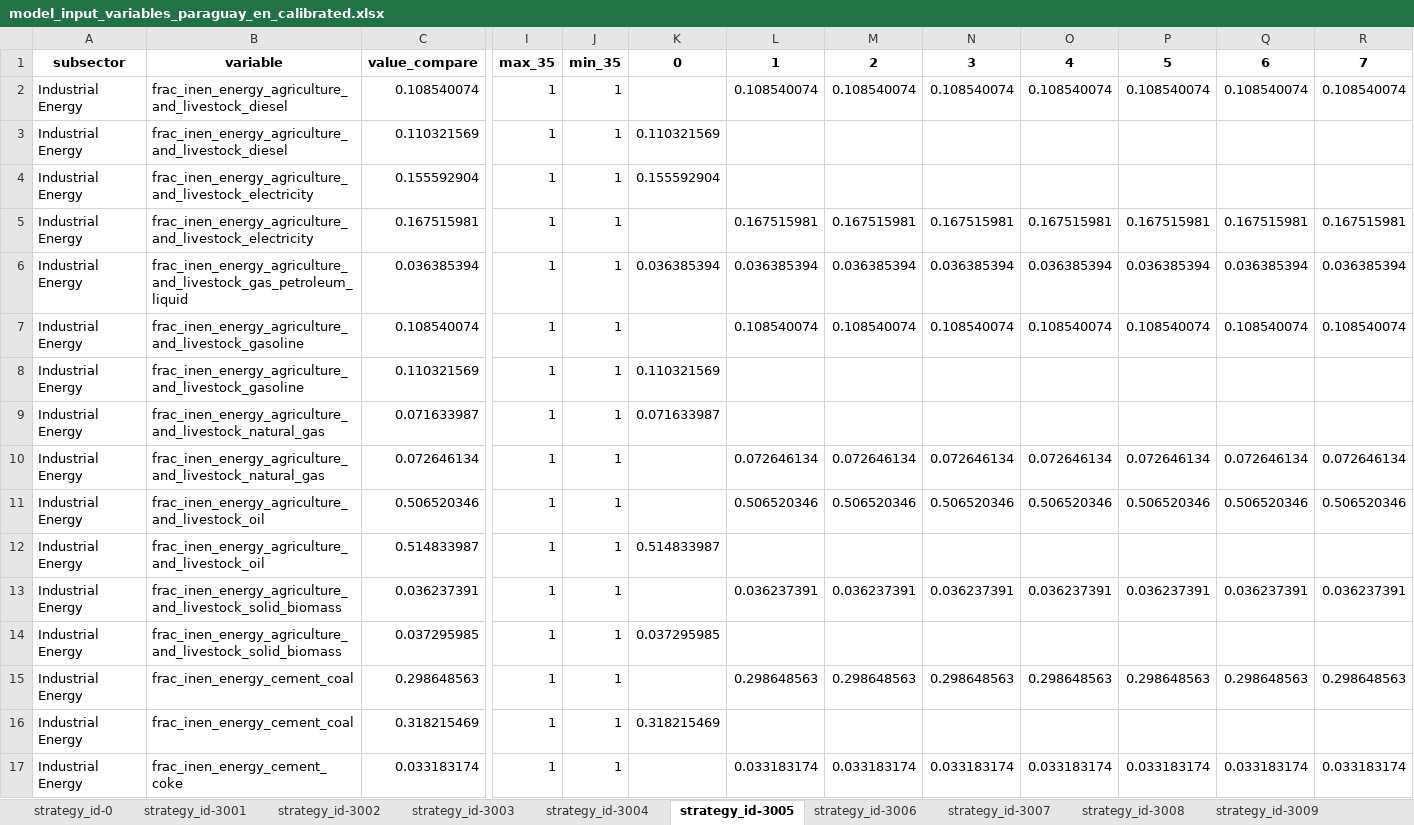
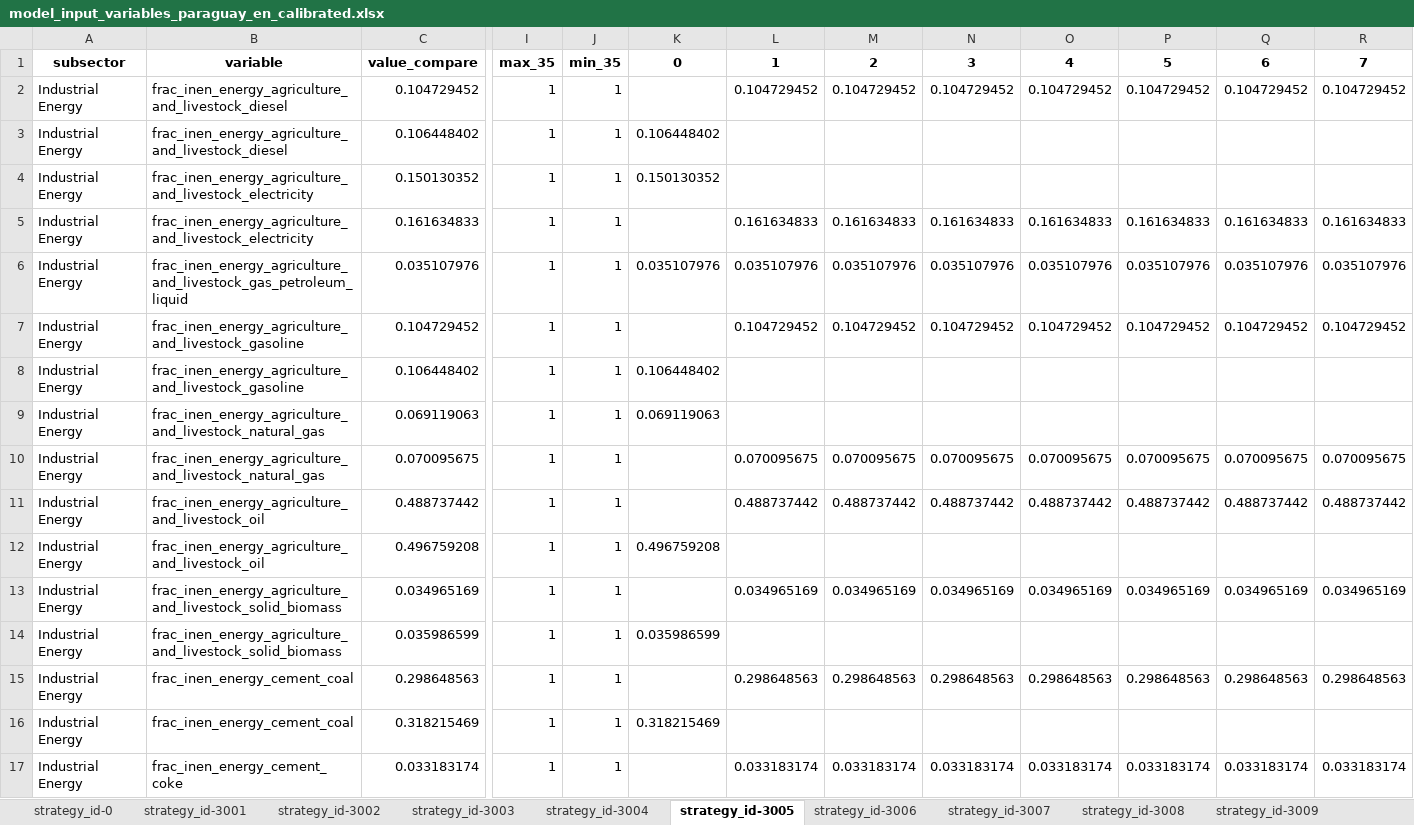
Before and after one commit to jarojasag/lac_decarbonization, an Excel workbook: ref/ingestion/calibrated/paraguay/model_input_variables_paraguay_en_calibrated.xlsx, sheet strategy_id-3005, drawn as a sheet; only a part is shown, gaps mark what is left out; values as stored, in another font and other column widths than the file's, no borders; removed rows and columns are numbered as before the commit, all else as after; rows hold the shown columns only; the diff names each change by its address in the sheet, - before the commit and + after, or states it on an @@ line.

```diff
--- a/ref/ingestion/calibrated/paraguay/model_input_variables_paraguay_en_calibrated.xlsx (sheet strategy_id-3005)
+++ b/ref/ingestion/calibrated/paraguay/model_input_variables_paraguay_en_calibrated.xlsx (sheet strategy_id-3005)
-row 2: Industrial Energy | frac_inen_energy_agriculture_and_livestock_diesel | 0.108540074 | 1 | 1 |  | 0.108540074 | 0.108540074 | 0.108540074 | 0.108540074 | 0.108540074 | 0.108540074 | 0.108540074
+row 2: Industrial Energy | frac_inen_energy_agriculture_and_livestock_diesel | 0.104729452 | 1 | 1 |  | 0.104729452 | 0.104729452 | 0.104729452 | 0.104729452 | 0.104729452 | 0.104729452 | 0.104729452
-C3: 0.110321569
+C3: 0.106448402
-K3: 0.110321569
+K3: 0.106448402
-C4: 0.155592904
+C4: 0.150130352
-K4: 0.155592904
+K4: 0.150130352
-row 5: Industrial Energy | frac_inen_energy_agriculture_and_livestock_electricity | 0.167515981 | 1 | 1 |  | 0.167515981 | 0.167515981 | 0.167515981 | 0.167515981 | 0.167515981 | 0.167515981 | 0.167515981
-row 6: Industrial Energy | frac_inen_energy_agriculture_and_livestock_gas_petroleum_liquid | 0.036385394 | 1 | 1 | 0.036385394 | 0.036385394 | 0.036385394 | 0.036385394 | 0.036385394 | 0.036385394 | 0.036385394 | 0.036385394
-row 7: Industrial Energy | frac_inen_energy_agriculture_and_livestock_gasoline | 0.108540074 | 1 | 1 |  | 0.108540074 | 0.108540074 | 0.108540074 | 0.108540074 | 0.108540074 | 0.108540074 | 0.108540074
+row 5: Industrial Energy | frac_inen_energy_agriculture_and_livestock_electricity | 0.161634833 | 1 | 1 |  | 0.161634833 | 0.161634833 | 0.161634833 | 0.161634833 | 0.161634833 | 0.161634833 | 0.161634833
+row 6: Industrial Energy | frac_inen_energy_agriculture_and_livestock_gas_petroleum_liquid | 0.035107976 | 1 | 1 | 0.035107976 | 0.035107976 | 0.035107976 | 0.035107976 | 0.035107976 | 0.035107976 | 0.035107976 | 0.035107976
+row 7: Industrial Energy | frac_inen_energy_agriculture_and_livestock_gasoline | 0.104729452 | 1 | 1 |  | 0.104729452 | 0.104729452 | 0.104729452 | 0.104729452 | 0.104729452 | 0.104729452 | 0.104729452
-C8: 0.110321569
+C8: 0.106448402
-K8: 0.110321569
+K8: 0.106448402
-C9: 0.071633987
+C9: 0.069119063
-K9: 0.071633987
+K9: 0.069119063
-row 10: Industrial Energy | frac_inen_energy_agriculture_and_livestock_natural_gas | 0.072646134 | 1 | 1 |  | 0.072646134 | 0.072646134 | 0.072646134 | 0.072646134 | 0.072646134 | 0.072646134 | 0.072646134
-row 11: Industrial Energy | frac_inen_energy_agriculture_and_livestock_oil | 0.506520346 | 1 | 1 |  | 0.506520346 | 0.506520346 | 0.506520346 | 0.506520346 | 0.506520346 | 0.506520346 | 0.506520346
+row 10: Industrial Energy | frac_inen_energy_agriculture_and_livestock_natural_gas | 0.070095675 | 1 | 1 |  | 0.070095675 | 0.070095675 | 0.070095675 | 0.070095675 | 0.070095675 | 0.070095675 | 0.070095675
+row 11: Industrial Energy | frac_inen_energy_agriculture_and_livestock_oil | 0.488737442 | 1 | 1 |  | 0.488737442 | 0.488737442 | 0.488737442 | 0.488737442 | 0.488737442 | 0.488737442 | 0.488737442
-C12: 0.514833987
+C12: 0.496759208
-K12: 0.514833987
+K12: 0.496759208
-row 13: Industrial Energy | frac_inen_energy_agriculture_and_livestock_solid_biomass | 0.036237391 | 1 | 1 |  | 0.036237391 | 0.036237391 | 0.036237391 | 0.036237391 | 0.036237391 | 0.036237391 | 0.036237391
+row 13: Industrial Energy | frac_inen_energy_agriculture_and_livestock_solid_biomass | 0.034965169 | 1 | 1 |  | 0.034965169 | 0.034965169 | 0.034965169 | 0.034965169 | 0.034965169 | 0.034965169 | 0.034965169
-C14: 0.037295985
+C14: 0.035986599
-K14: 0.037295985
+K14: 0.035986599
```
Also changed, not shown: sheet strategy_id-0, sheet strategy_id-3017, sheet strategy_id-3008, sheet strategy_id-3006, sheet strategy_id-3007, sheet strategy_id-3009, 2 more sheets, ref/ingestion/calibrated/argentina/model_input_variables_argentina_en_calibrated.xlsx, ref/ingestion/calibrated/ecuador/model_input_variables_ecuador_en_calibrated.xlsx, 51 other files.
